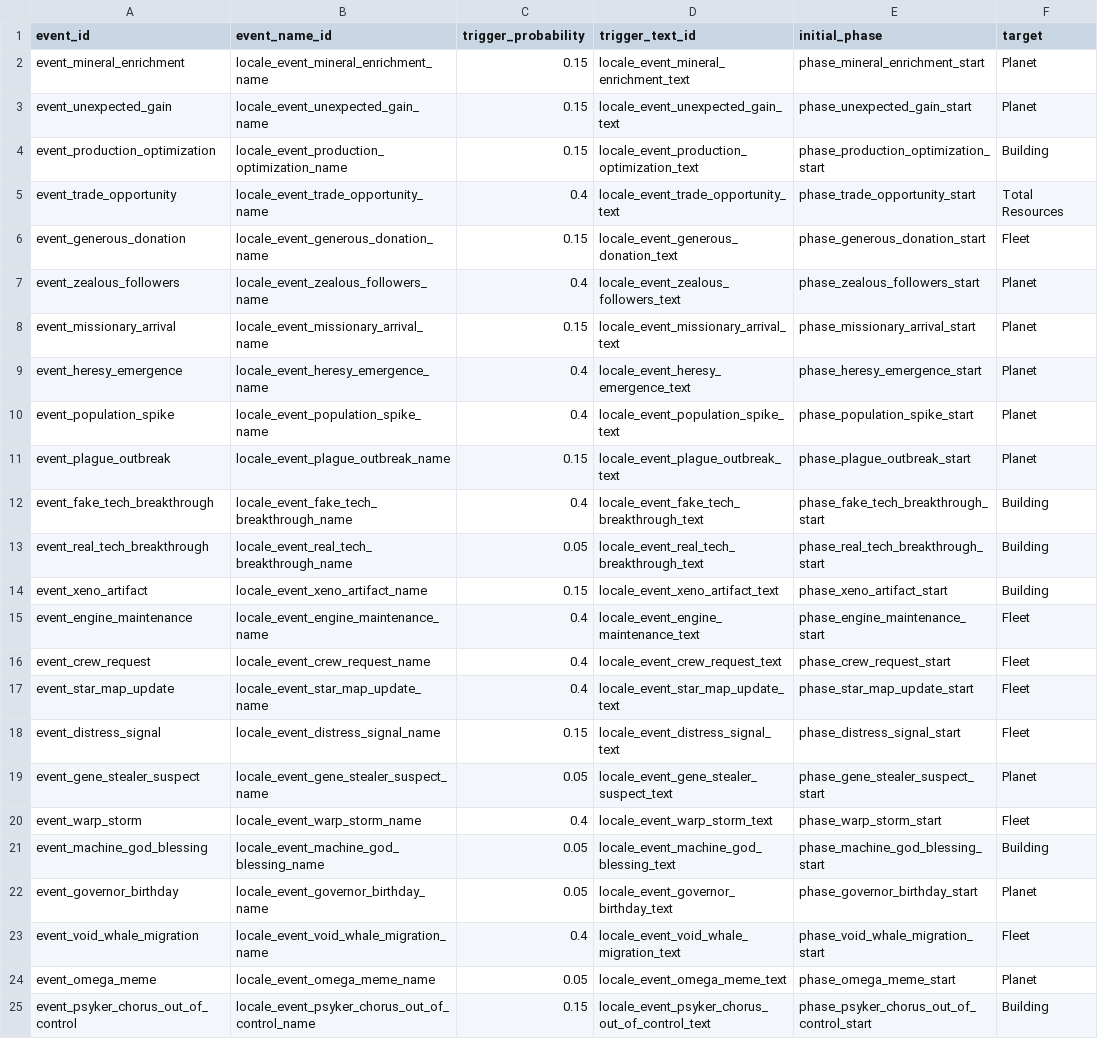
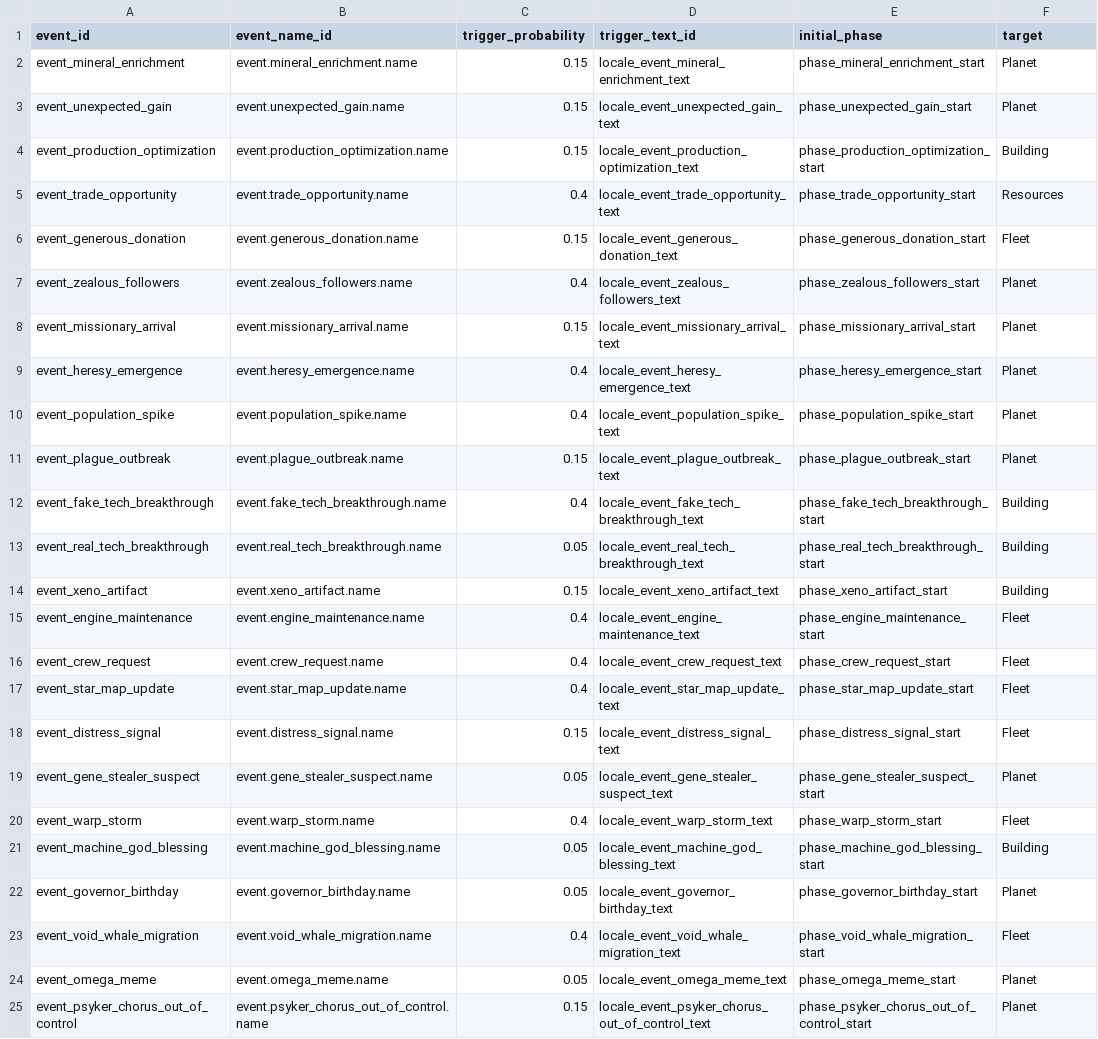
Before and after one commit to raynoldfeng/survivor_data_mock, a CSV file: resources/event_info.csv, drawn as a sheet; the diff names each change by its address in the sheet, - before the commit and + after, or states it on an @@ line.

```diff
--- a/resources/event_info.csv
+++ b/resources/event_info.csv
-B2 (event_name_id): locale_event_mineral_enrichment_name
+B2 (event_name_id): event.mineral_enrichment.name
-B3 (event_name_id): locale_event_unexpected_gain_name
+B3 (event_name_id): event.unexpected_gain.name
-B4 (event_name_id): locale_event_production_optimization_name
+B4 (event_name_id): event.production_optimization.name
-B5 (event_name_id): locale_event_trade_opportunity_name
+B5 (event_name_id): event.trade_opportunity.name
-F5 (target): Total Resources
+F5 (target): Resources
-B6 (event_name_id): locale_event_generous_donation_name
+B6 (event_name_id): event.generous_donation.name
-B7 (event_name_id): locale_event_zealous_followers_name
+B7 (event_name_id): event.zealous_followers.name
-B8 (event_name_id): locale_event_missionary_arrival_name
+B8 (event_name_id): event.missionary_arrival.name
-B9 (event_name_id): locale_event_heresy_emergence_name
+B9 (event_name_id): event.heresy_emergence.name
-B10 (event_name_id): locale_event_population_spike_name
+B10 (event_name_id): event.population_spike.name
-B11 (event_name_id): locale_event_plague_outbreak_name
+B11 (event_name_id): event.plague_outbreak.name
-B12 (event_name_id): locale_event_fake_tech_breakthrough_name
+B12 (event_name_id): event.fake_tech_breakthrough.name
-B13 (event_name_id): locale_event_real_tech_breakthrough_name
+B13 (event_name_id): event.real_tech_breakthrough.name
-B14 (event_name_id): locale_event_xeno_artifact_name
+B14 (event_name_id): event.xeno_artifact.name
-B15 (event_name_id): locale_event_engine_maintenance_name
+B15 (event_name_id): event.engine_maintenance.name
-B16 (event_name_id): locale_event_crew_request_name
+B16 (event_name_id): event.crew_request.name
-B17 (event_name_id): locale_event_star_map_update_name
+B17 (event_name_id): event.star_map_update.name
-B18 (event_name_id): locale_event_distress_signal_name
+B18 (event_name_id): event.distress_signal.name
-B19 (event_name_id): locale_event_gene_stealer_suspect_name
+B19 (event_name_id): event.gene_stealer_suspect.name
-B20 (event_name_id): locale_event_warp_storm_name
+B20 (event_name_id): event.warp_storm.name
-B21 (event_name_id): locale_event_machine_god_blessing_name
+B21 (event_name_id): event.machine_god_blessing.name
-B22 (event_name_id): locale_event_governor_birthday_name
+B22 (event_name_id): event.governor_birthday.name
-B23 (event_name_id): locale_event_void_whale_migration_name
+B23 (event_name_id): event.void_whale_migration.name
-B24 (event_name_id): locale_event_omega_meme_name
+B24 (event_name_id): event.omega_meme.name
-B25 (event_name_id): locale_event_psyker_chorus_out_of_control_name
+B25 (event_name_id): event.psyker_chorus_out_of_control.name
-F25 (target): Building
+F25 (target): Planet
```
Also changed, not shown: resources/event_phases.csv, resources/event_results.csv, 21 other files.
